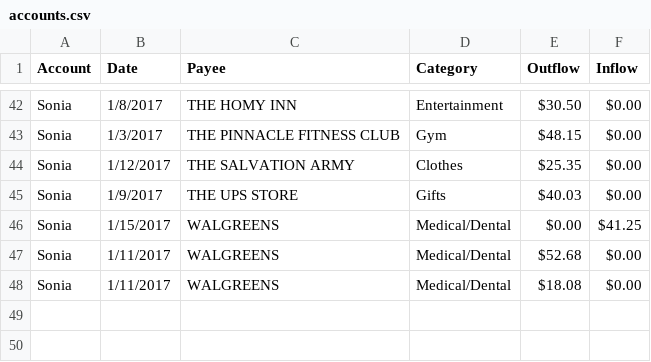
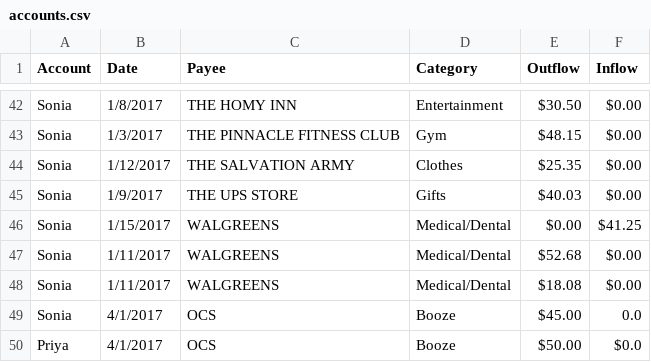
Before and after one commit to aasteward/drills, a CSV file: 007/accounts.csv, drawn as a sheet; only a part is shown, gaps mark what is left out.

```diff
--- a/007/accounts.csv
+++ b/007/accounts.csv
@@ -71 +71,3 @@ Sonia,1/15/2017,WALGREENS,Medical/Dental,$0.00,$41.25
 ",1/11/2017,WALGREENS,Medical/Dental,$18.08,$0.00
+Sonia,4/1/2017,OCS,Booze,$45.00,0.0
+Priya,4/1/2017,OCS,Booze,$50.00,$0.0
```
Also changed, not shown: 3 other files.
